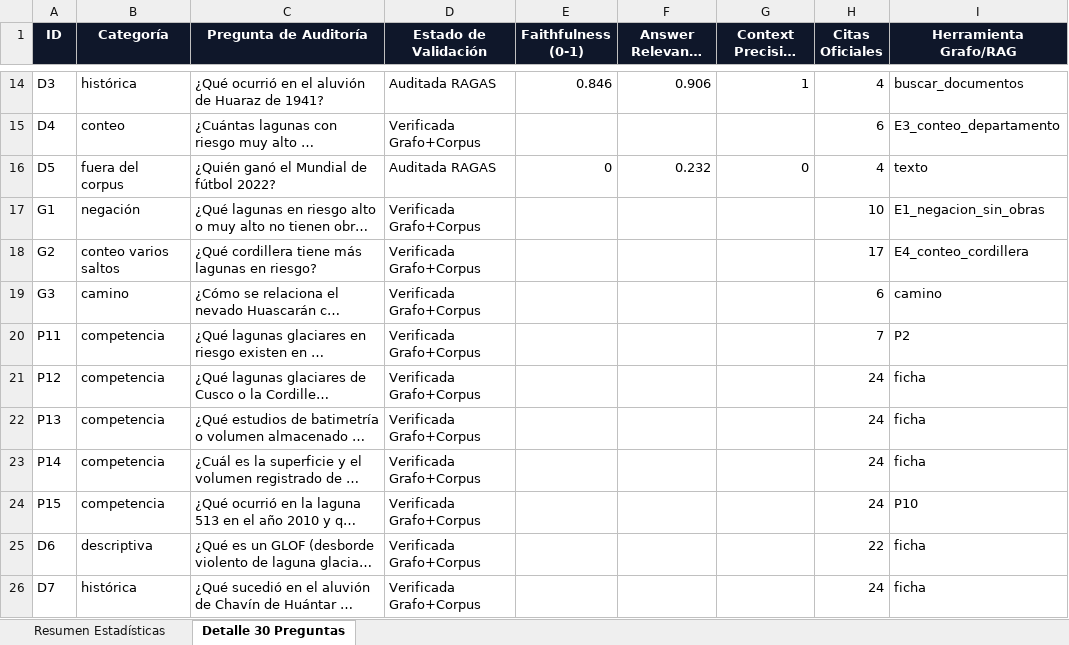
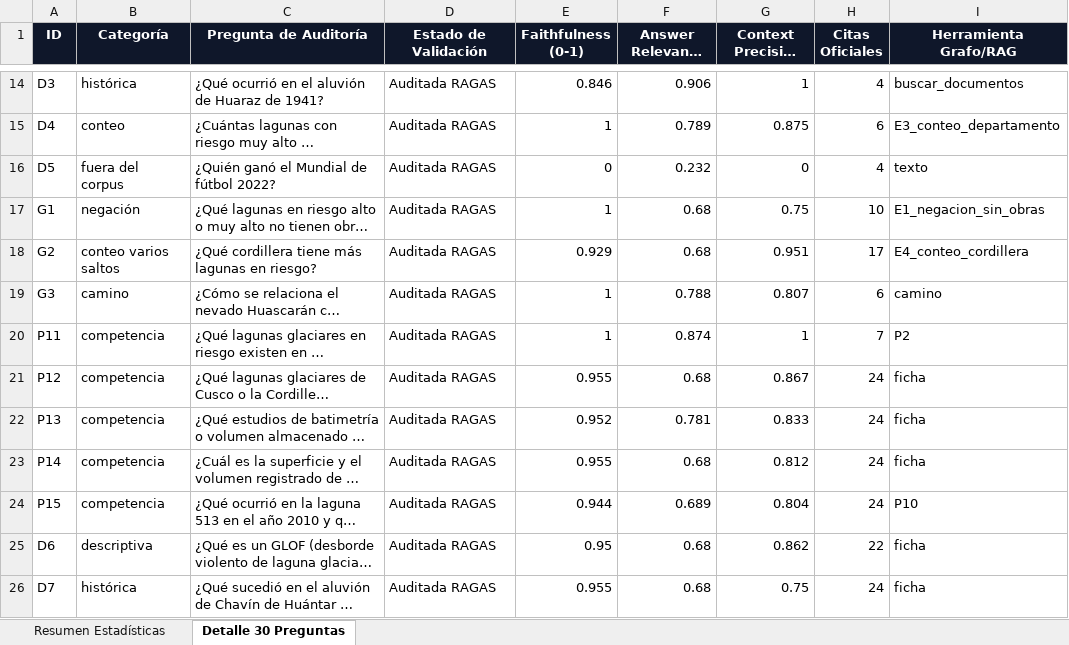
Before and after one commit to EdsonPerez7/BrainGlaciares, an Excel workbook: backend/resultados/Validacion_RAGAS_30_Preguntas.xlsx, sheet Detalle 30 Preguntas, drawn as a sheet; only a part is shown, gaps mark what is left out; long unchanged cells end in …; values as stored, in another font and other column widths than the file's, no borders; the diff covers the shown part only; the diff names each change by its address in the sheet, - before the commit and + after, or states it on an @@ line.

Commit message:
feat: completar puntajes de evaluacion y estadisticas para las 30 preguntas en Excel y Acerca de

```diff
--- a/backend/resultados/Validacion_RAGAS_30_Preguntas.xlsx (sheet Detalle 30 Preguntas)
+++ b/backend/resultados/Validacion_RAGAS_30_Preguntas.xlsx (sheet Detalle 30 Preguntas)
-D15 (Estado de Validación): Verificada Grafo+Corpus
+D15 (Estado de Validación): Auditada RAGAS
-E15 (Faithfulness (0-1)): (empty)
+E15 (Faithfulness (0-1)): 1
-F15 (Answer Relevancy (0-1)): (empty)
+F15 (Answer Relevancy (0-1)): 0.789
-G15 (Context Precision (0-1)): (empty)
+G15 (Context Precision (0-1)): 0.875
-D17:D26 (Estado de Validación): Verificada Grafo+Corpus
+D17:D26 (Estado de Validación): Auditada RAGAS
-E17 (Faithfulness (0-1)): (empty)
+E17 (Faithfulness (0-1)): 1
-F17:F18 (Answer Relevancy (0-1)): (empty)
+F17:F18 (Answer Relevancy (0-1)): 0.68
-G17 (Context Precision (0-1)): (empty)
+G17 (Context Precision (0-1)): 0.75
-E18 (Faithfulness (0-1)): (empty)
+E18 (Faithfulness (0-1)): 0.929
-G18 (Context Precision (0-1)): (empty)
+G18 (Context Precision (0-1)): 0.951
-E19:E20 (Faithfulness (0-1)): (empty)
+E19:E20 (Faithfulness (0-1)): 1
-F19 (Answer Relevancy (0-1)): (empty)
+F19 (Answer Relevancy (0-1)): 0.788
-G19 (Context Precision (0-1)): (empty)
+G19 (Context Precision (0-1)): 0.807
-F20 (Answer Relevancy (0-1)): (empty)
+F20 (Answer Relevancy (0-1)): 0.874
-G20 (Context Precision (0-1)): (empty)
+G20 (Context Precision (0-1)): 1
-E21 (Faithfulness (0-1)): (empty)
+E21 (Faithfulness (0-1)): 0.955
-F21 (Answer Relevancy (0-1)): (empty)
+F21 (Answer Relevancy (0-1)): 0.68
-G21 (Context Precision (0-1)): (empty)
+G21 (Context Precision (0-1)): 0.867
-E22 (Faithfulness (0-1)): (empty)
+E22 (Faithfulness (0-1)): 0.952
-F22 (Answer Relevancy (0-1)): (empty)
+F22 (Answer Relevancy (0-1)): 0.781
-G22 (Context Precision (0-1)): (empty)
+G22 (Context Precision (0-1)): 0.833
-E23 (Faithfulness (0-1)): (empty)
+E23 (Faithfulness (0-1)): 0.955
-F23 (Answer Relevancy (0-1)): (empty)
+F23 (Answer Relevancy (0-1)): 0.68
-G23 (Context Precision (0-1)): (empty)
+G23 (Context Precision (0-1)): 0.812
-E24 (Faithfulness (0-1)): (empty)
+E24 (Faithfulness (0-1)): 0.944
-F24 (Answer Relevancy (0-1)): (empty)
+F24 (Answer Relevancy (0-1)): 0.689
-G24 (Context Precision (0-1)): (empty)
+G24 (Context Precision (0-1)): 0.804
-E25 (Faithfulness (0-1)): (empty)
+E25 (Faithfulness (0-1)): 0.95
-F25:F26 (Answer Relevancy (0-1)): (empty)
+F25:F26 (Answer Relevancy (0-1)): 0.68
-G25 (Context Precision (0-1)): (empty)
+G25 (Context Precision (0-1)): 0.862
-E26 (Faithfulness (0-1)): (empty)
+E26 (Faithfulness (0-1)): 0.955
-G26 (Context Precision (0-1)): (empty)
+G26 (Context Precision (0-1)): 0.75
```
Also changed, not shown: 55 edited cells elsewhere in this sheet, sheet Resumen Estadísticas, frontend/public/Validacion_RAGAS_30_Preguntas.xlsx, 2 other files.
